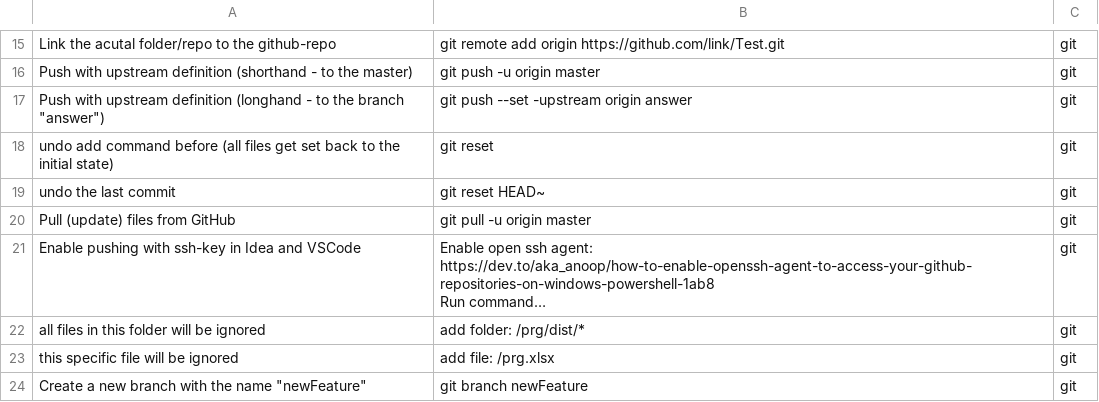
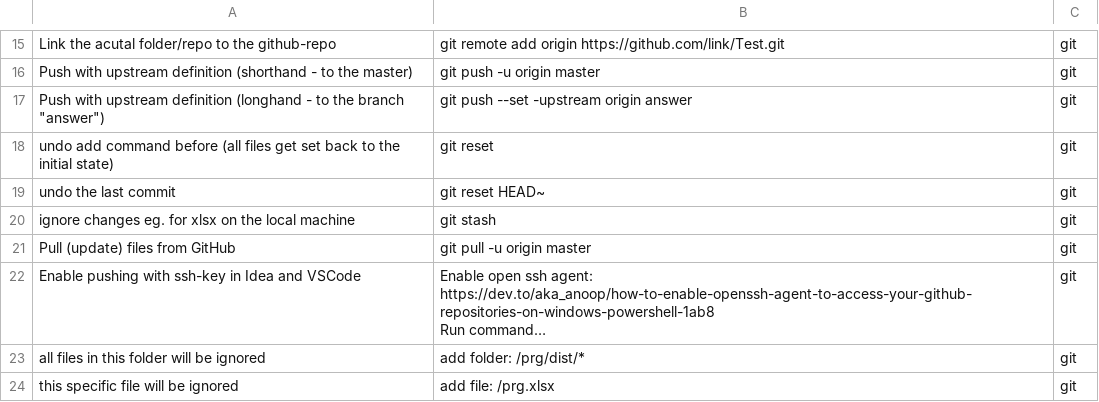
Before and after one commit to Rapid1898-code/Learning-Documentation, a CSV file: git.csv, drawn as a sheet; only a part is shown, gaps mark what is left out; the shorter side is filled out with more unchanged rows; long unchanged cells end in …; the diff names each change by its address in the sheet, - before the commit and + after, or states it on an @@ line.

```diff
--- a/git.csv
+++ b/git.csv
+row 20: ignore changes eg. for xlsx on the local machine | git stash | git
```
Also changed, not shown: 9 other files.
